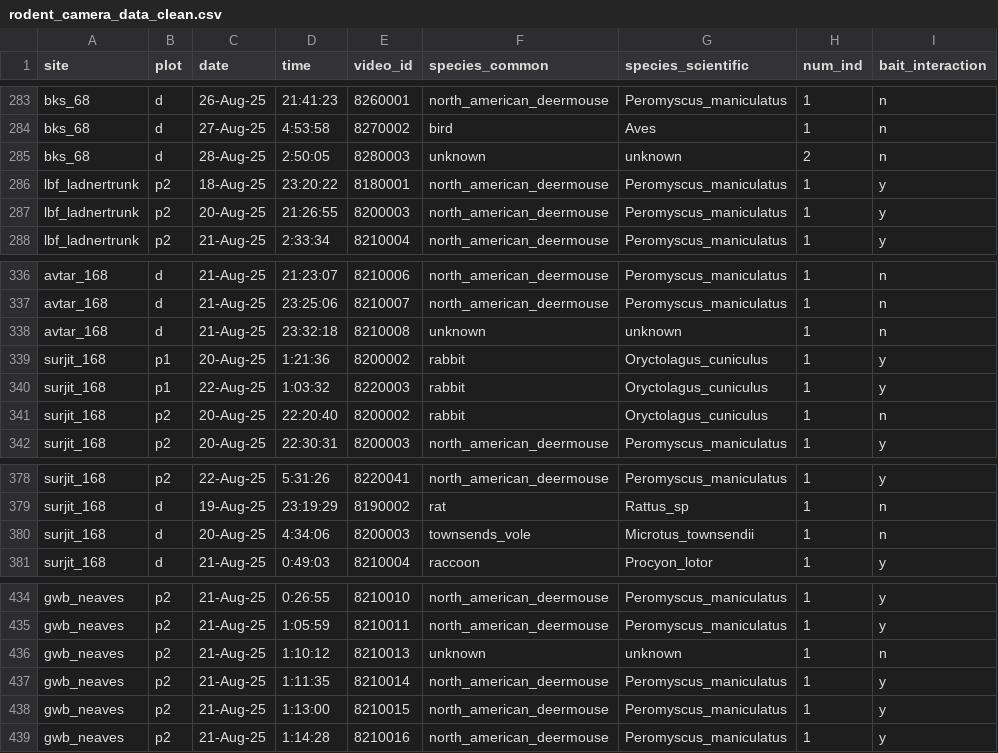
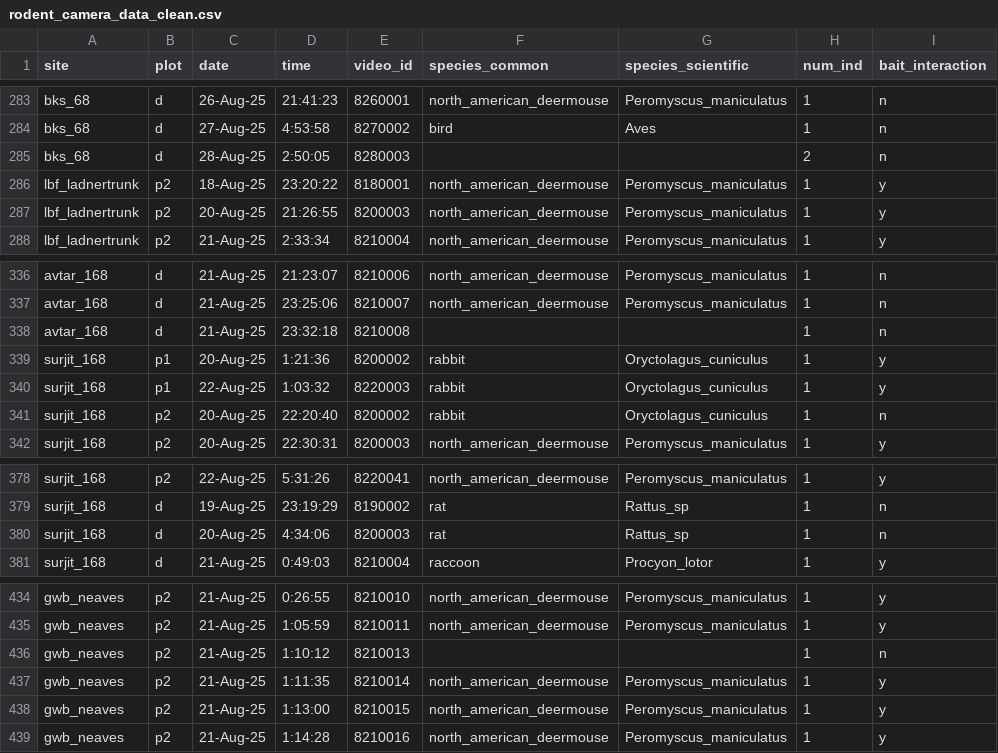
Before and after one commit to robinglover/rodent-bee-blueberry, a CSV file: 06_cleandata/rodent_camera_data_clean.csv, drawn as a sheet; only a part is shown, gaps mark what is left out; the diff covers the shown part only; the diff names each change by its address in the sheet, - before the commit and + after, or states it on an @@ line.

Commit message:
updated rodent data sheet with corrected IDs for rats (were wrongly labelled as voles)

```diff
--- a/06_cleandata/rodent_camera_data_clean.csv
+++ b/06_cleandata/rodent_camera_data_clean.csv
-F285 (species_common): unknown
+F285 (species_common): (empty)
-G285 (species_scientific): unknown
+G285 (species_scientific): (empty)
-F338 (species_common): unknown
+F338 (species_common): (empty)
-G338 (species_scientific): unknown
+G338 (species_scientific): (empty)
-F380 (species_common): townsends_vole
+F380 (species_common): rat
-G380 (species_scientific): Microtus_townsendii
+G380 (species_scientific): Rattus_sp
-F436 (species_common): unknown
+F436 (species_common): (empty)
-G436 (species_scientific): unknown
+G436 (species_scientific): (empty)
```
Also changed, not shown: 74 edited cells elsewhere in this file, 06_cleandata/rodent_footage_data.csv.
